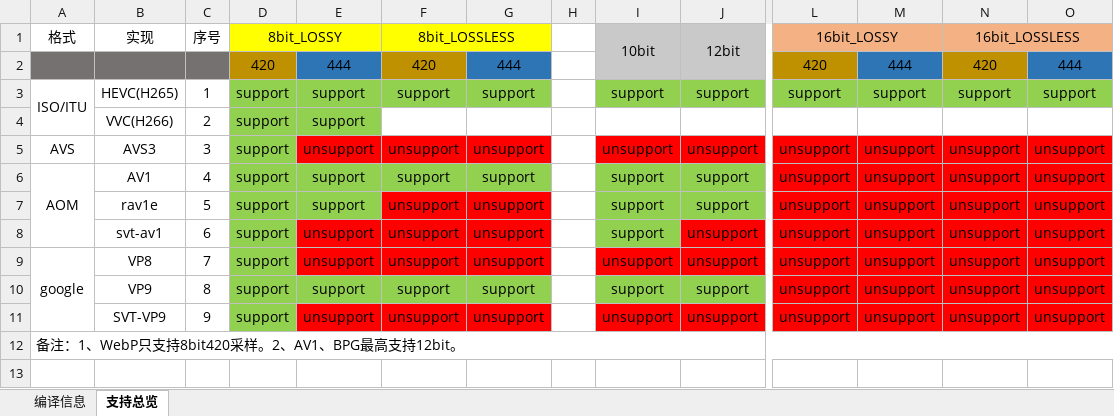
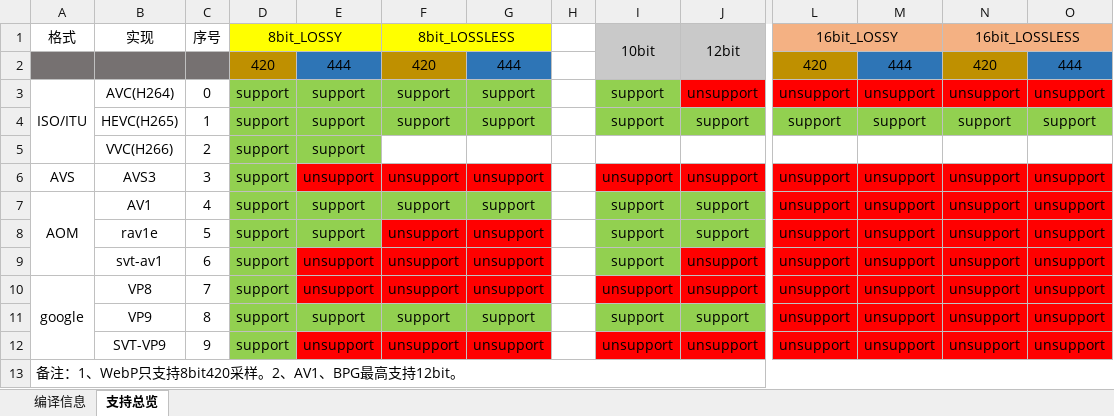
Before and after one commit to duankong/ImageCodeCompare, an Excel workbook: ImageFormat_SourceCode/设置/setting_video.xlsx, sheet 支持总览, drawn as a sheet; only a part is shown, gaps mark what is left out; values as stored, in another font and other column widths than the file's, no borders; removed rows and columns are numbered as before the commit, all else as after; rows hold the shown columns only; the diff names each change by its address in the sheet, - before the commit and + after, or states it on an @@ line.

Commit message:
add x264 support and clean files

```diff
--- a/ImageFormat_SourceCode/设置/setting_video.xlsx (sheet 支持总览)
+++ b/ImageFormat_SourceCode/设置/setting_video.xlsx (sheet 支持总览)
+row 3: ISO/ITU | AVC(H264) | 0 | support | support | support | support |  | support | unsupport | unsupport | unsupport | unsupport | unsupport
-A4 (格式): ISO/ITU
+A4 (格式): (empty)
-A3:A4 merged
```
Also changed, not shown: sheet 编译信息, 22 other files.
